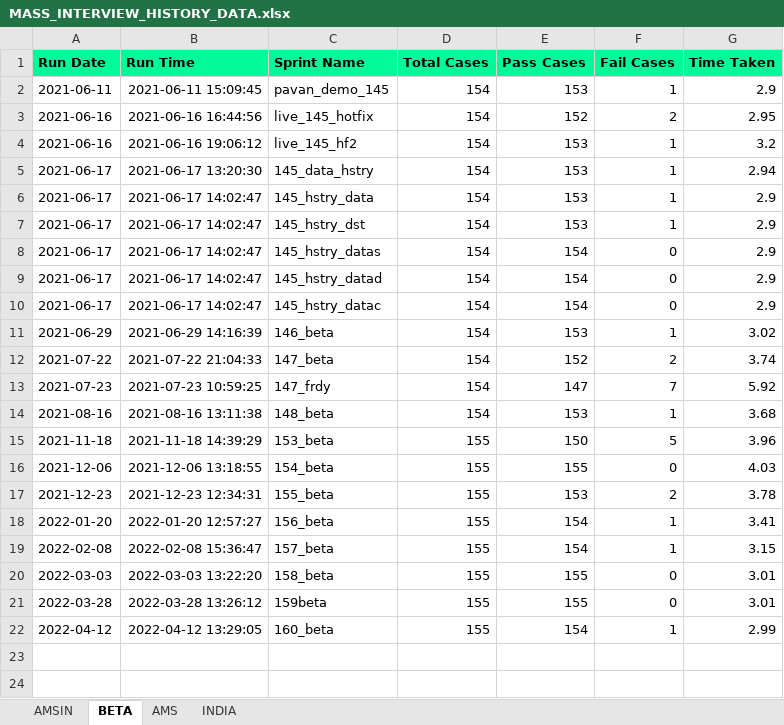
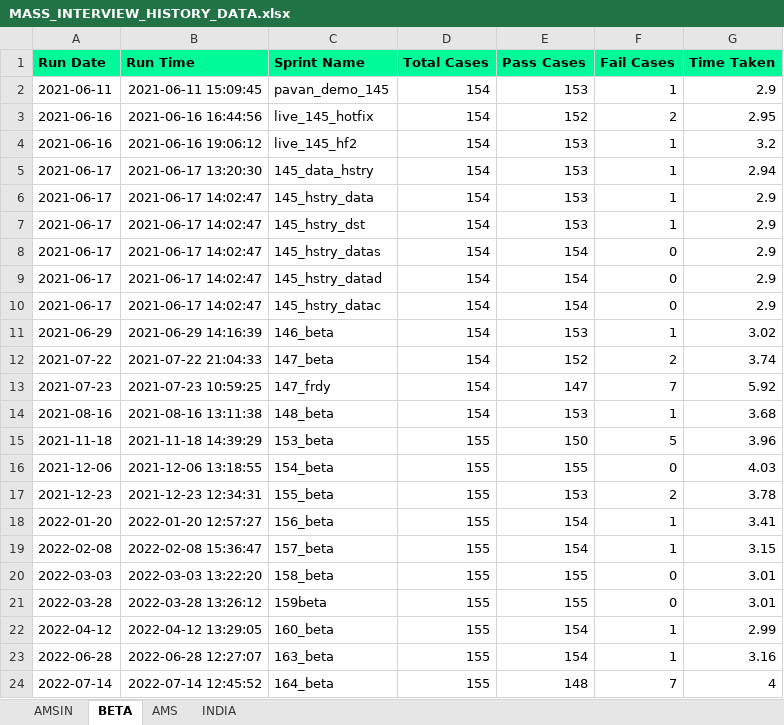
Before and after one commit to Vinod-E/POMdataDriven, an Excel workbook: Reports/Graph_Sprint_Data/MASS_INTERVIEW_HISTORY_DATA.xlsx, sheet BETA, drawn as a sheet; values as stored, in another font and other column widths than the file's, no borders; the diff names each change by its address in the sheet, - before the commit and + after, or states it on an @@ line.

```diff
--- a/Reports/Graph_Sprint_Data/MASS_INTERVIEW_HISTORY_DATA.xlsx (sheet BETA)
+++ b/Reports/Graph_Sprint_Data/MASS_INTERVIEW_HISTORY_DATA.xlsx (sheet BETA)
+row 23: 2022-06-28 | 2022-06-28 12:27:07 | 163_beta | 155 | 154 | 1 | 3.16
+row 24: 2022-07-14 | 2022-07-14 12:45:52 | 164_beta | 155 | 148 | 7 | 4
```
Also changed, not shown: sheet AMSIN, sheet AMS, Reports/Graph_Sprint_Data/E2E_REGRESSION_HISTORY_DATA.xlsx, Reports/Graph_Sprint_Data/INTERVIEW_CANCELLATION_HISTORY_DATA.xlsx, 29 other files.
